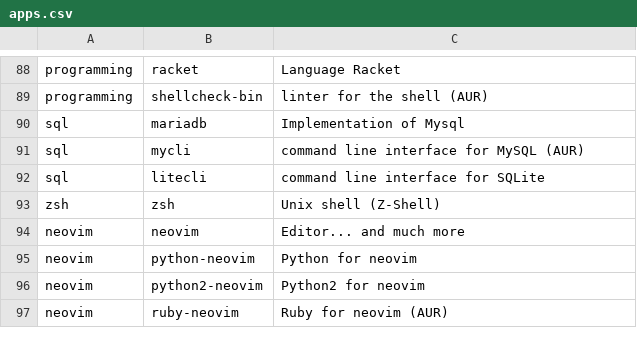
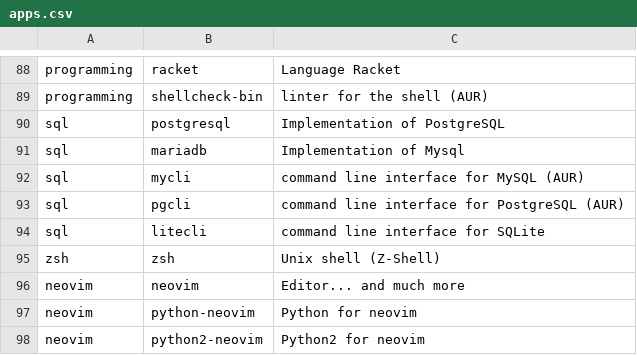
Before and after one commit to Phantas0s/ArchInstall, a CSV file: apps.csv, drawn as a sheet; only a part is shown, gaps mark what is left out; the shorter side is filled out with more unchanged rows; the diff names each change by its address in the sheet, - before the commit and + after, or states it on an @@ line.

Commit message:
[master] Add postgresql to refresh a bit databases

```diff
--- a/apps.csv
+++ b/apps.csv
+row 90: sql | postgresql | Implementation of PostgreSQL
+row 93: sql | pgcli | command line interface for PostgreSQL (AUR)
```
Also changed, not shown: 2 other files.
